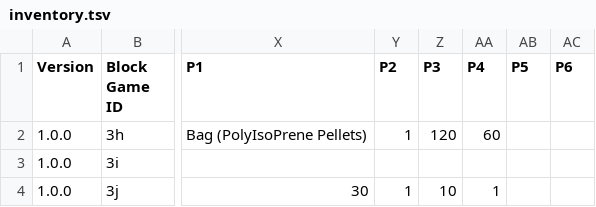
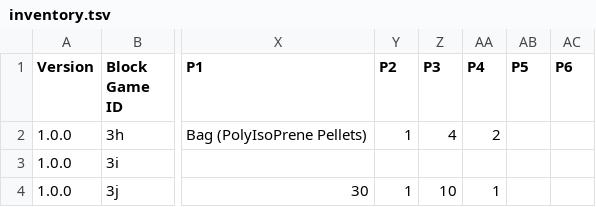
Before and after one commit to PolycraftWorld/polycraft-world, a TSV file: src/main/resources/config/inventory.tsv, drawn as a sheet; only a part is shown, gaps mark what is left out; the diff names each change by its address in the sheet, - before the commit and + after, or states it on an @@ line.

Commit message:
speed up tree tap production

```diff
--- a/src/main/resources/config/inventory.tsv
+++ b/src/main/resources/config/inventory.tsv
-Z2 (P3): 120
+Z2 (P3): 4
-AA2 (P4): 60
+AA2 (P4): 2
```
